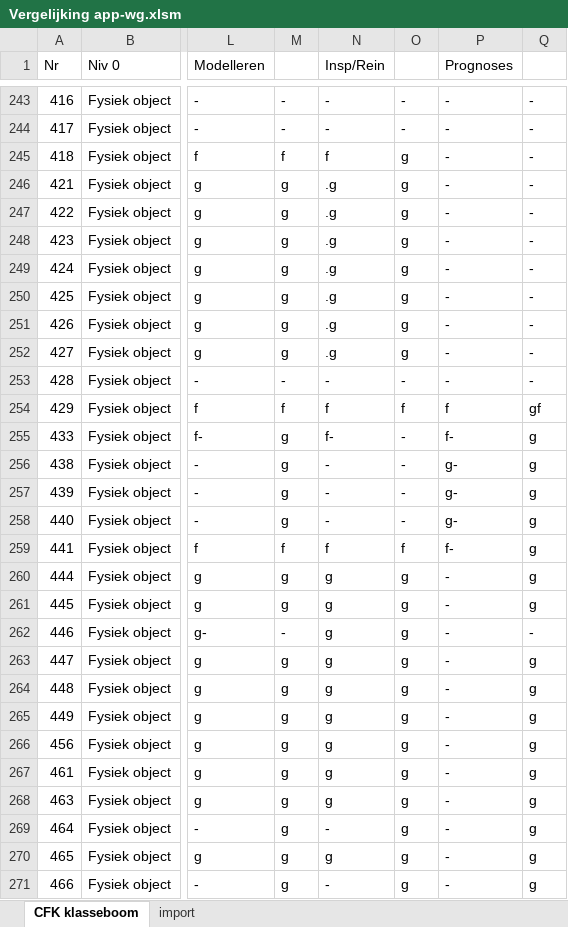
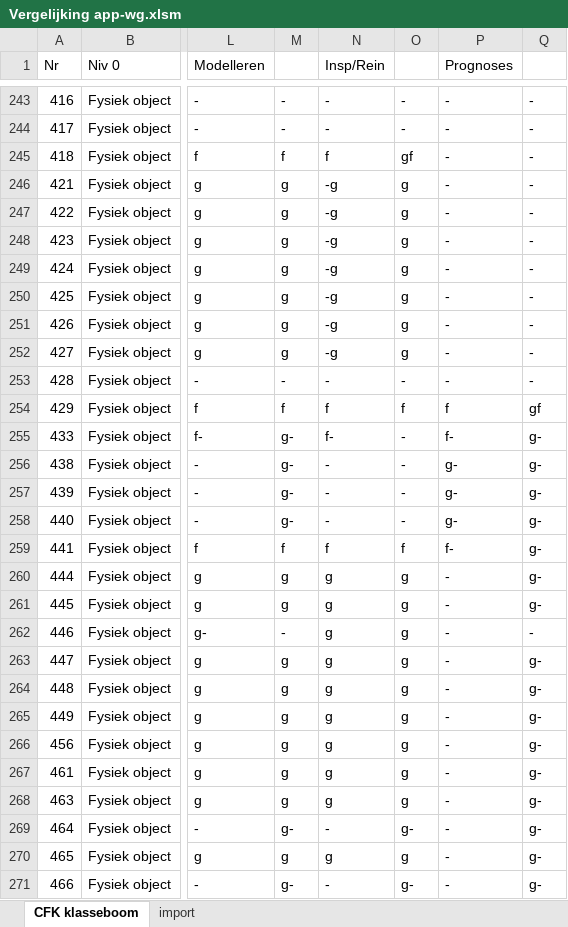
Before and after one commit to StichtingRIONED/GWSW_Apps, an Excel workbook: conformiteitsklassen/Vergelijking app-wg.xlsm, sheet CFK klasseboom, drawn as a sheet; only a part is shown, gaps mark what is left out; values as stored, in another font and other column widths than the file's, no cell formats; the diff covers the shown part only; the diff names each change by its address in the sheet, - before the commit and + after, or states it on an @@ line.

```diff
--- a/conformiteitsklassen/Vergelijking app-wg.xlsm (sheet CFK klasseboom)
+++ b/conformiteitsklassen/Vergelijking app-wg.xlsm (sheet CFK klasseboom)
-O245: g
+O245: gf
-N246:N252 (Insp/Rein): .g
+N246:N252 (Insp/Rein): -g
-M255:M258: g
+M255:M258: g-
-Q255:Q261: g
+Q255:Q261: g-
-Q263:Q271: g
+Q263:Q271: g-
-M269: g
+M269: g-
-O269: g
+O269: g-
-M271: g
+M271: g-
-O271: g
+O271: g-
```
Also changed, not shown: 205 edited cells elsewhere in this sheet, cell formats, 1 other file.
